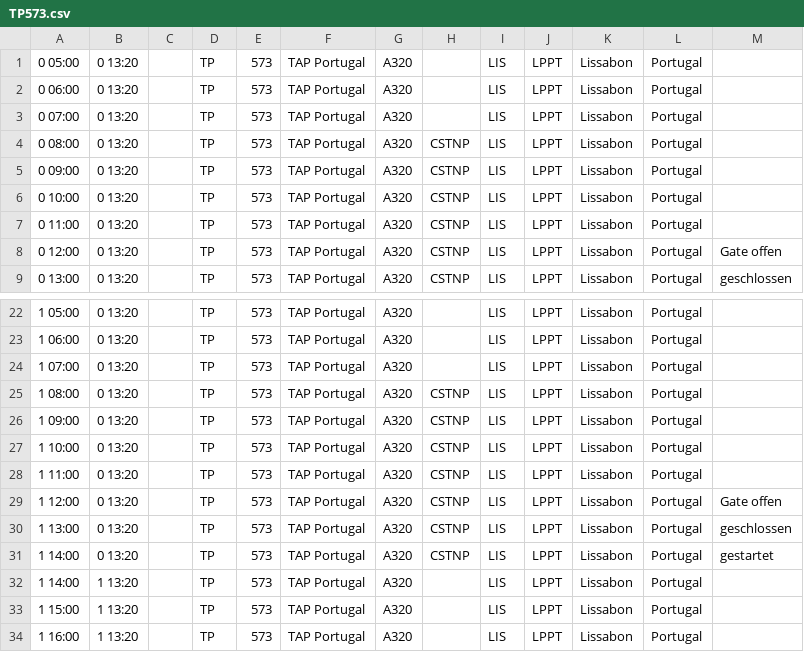
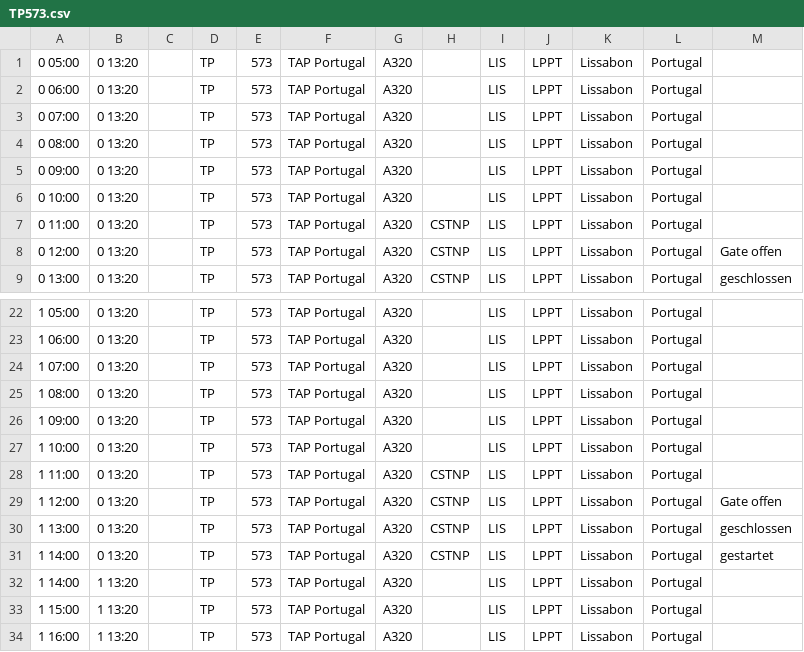
Before and after one commit to flederwiesel/fra-flugplan, a CSV file: check/flugplan/airportcity/flights/departure/TP573.csv, drawn as a sheet; only a part is shown, gaps mark what is left out.

```diff
--- a/check/flugplan/airportcity/flights/departure/TP573.csv
+++ b/check/flugplan/airportcity/flights/departure/TP573.csv
@@ -3,5 +3,5 @@
 0 07:00;0 13:20;;TP;573;TAP Portugal;A320;;LIS;LPPT;Lissabon;Portugal;
-0 08:00;0 13:20;;TP;573;TAP Portugal;A320;CSTNP;LIS;LPPT;Lissabon;Portugal;
-0 09:00;0 13:20;;TP;573;TAP Portugal;A320;CSTNP;LIS;LPPT;Lissabon;Portugal;
-0 10:00;0 13:20;;TP;573;TAP Portugal;A320;CSTNP;LIS;LPPT;Lissabon;Portugal;
+0 08:00;0 13:20;;TP;573;TAP Portugal;A320;;LIS;LPPT;Lissabon;Portugal;
+0 09:00;0 13:20;;TP;573;TAP Portugal;A320;;LIS;LPPT;Lissabon;Portugal;
+0 10:00;0 13:20;;TP;573;TAP Portugal;A320;;LIS;LPPT;Lissabon;Portugal;
 0 11:00;0 13:20;;TP;573;TAP Portugal;A320;CSTNP;LIS;LPPT;Lissabon;Portugal;
@@ -24,5 +24,5 @@
 1 07:00;0 13:20;;TP;573;TAP Portugal;A320;;LIS;LPPT;Lissabon;Portugal;
-1 08:00;0 13:20;;TP;573;TAP Portugal;A320;CSTNP;LIS;LPPT;Lissabon;Portugal;
-1 09:00;0 13:20;;TP;573;TAP Portugal;A320;CSTNP;LIS;LPPT;Lissabon;Portugal;
-1 10:00;0 13:20;;TP;573;TAP Portugal;A320;CSTNP;LIS;LPPT;Lissabon;Portugal;
+1 08:00;0 13:20;;TP;573;TAP Portugal;A320;;LIS;LPPT;Lissabon;Portugal;
+1 09:00;0 13:20;;TP;573;TAP Portugal;A320;;LIS;LPPT;Lissabon;Portugal;
+1 10:00;0 13:20;;TP;573;TAP Portugal;A320;;LIS;LPPT;Lissabon;Portugal;
 1 11:00;0 13:20;;TP;573;TAP Portugal;A320;CSTNP;LIS;LPPT;Lissabon;Portugal;
```
Also changed, not shown: check/flugplan/airportcity/flights/departure/TP579.csv.
